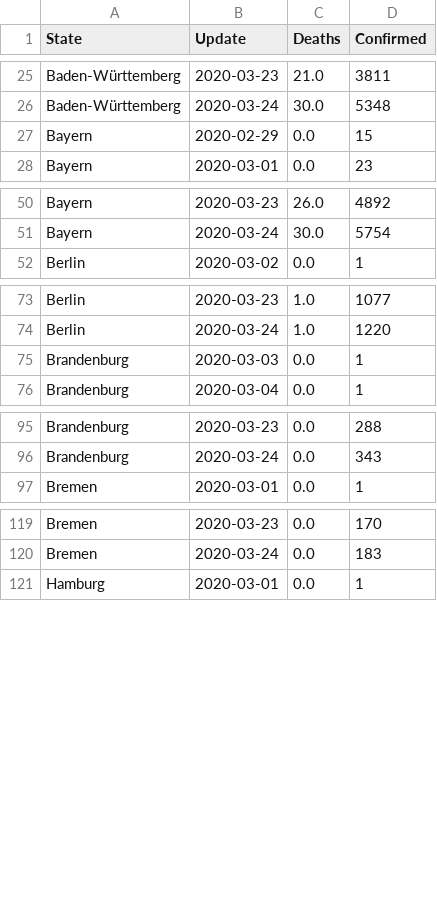
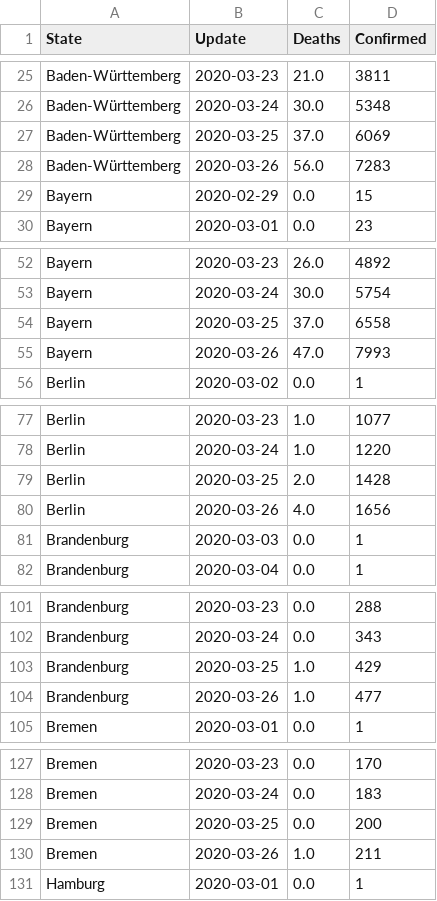
Before and after one commit to Milanowicz/COVID-19-RKI, a CSV file: csv/rki_data.csv, drawn as a sheet; only a part is shown, gaps mark what is left out; the diff covers the shown part only.

```diff
--- a/csv/rki_data.csv
+++ b/csv/rki_data.csv
@@ -26,2 +26,4 @@ Baden-Württemberg,2020-03-23,21.0,3811
 Baden-Württemberg,2020-03-24,30.0,5348
+Baden-Württemberg,2020-03-25,37.0,6069
+Baden-Württemberg,2020-03-26,56.0,7283
 Bayern,2020-02-29,0.0,15
@@ -51,2 +53,4 @@ Bayern,2020-03-23,26.0,4892
 Bayern,2020-03-24,30.0,5754
+Bayern,2020-03-25,37.0,6558
+Bayern,2020-03-26,47.0,7993
 Berlin,2020-03-02,0.0,1
@@ -74,2 +78,4 @@ Berlin,2020-03-23,1.0,1077
 Berlin,2020-03-24,1.0,1220
+Berlin,2020-03-25,2.0,1428
+Berlin,2020-03-26,4.0,1656
 Brandenburg,2020-03-03,0.0,1
@@ -96,2 +102,4 @@ Brandenburg,2020-03-23,0.0,288
 Brandenburg,2020-03-24,0.0,343
+Brandenburg,2020-03-25,1.0,429
+Brandenburg,2020-03-26,1.0,477
 Bremen,2020-03-01,0.0,1
@@ -120,2 +128,4 @@ Bremen,2020-03-23,0.0,170
 Bremen,2020-03-24,0.0,183
+Bremen,2020-03-25,0.0,200
+Bremen,2020-03-26,1.0,211
 Hamburg,2020-03-01,0.0,1
```
Also changed, not shown: 22 added rows elsewhere in this file, 1 other file.
